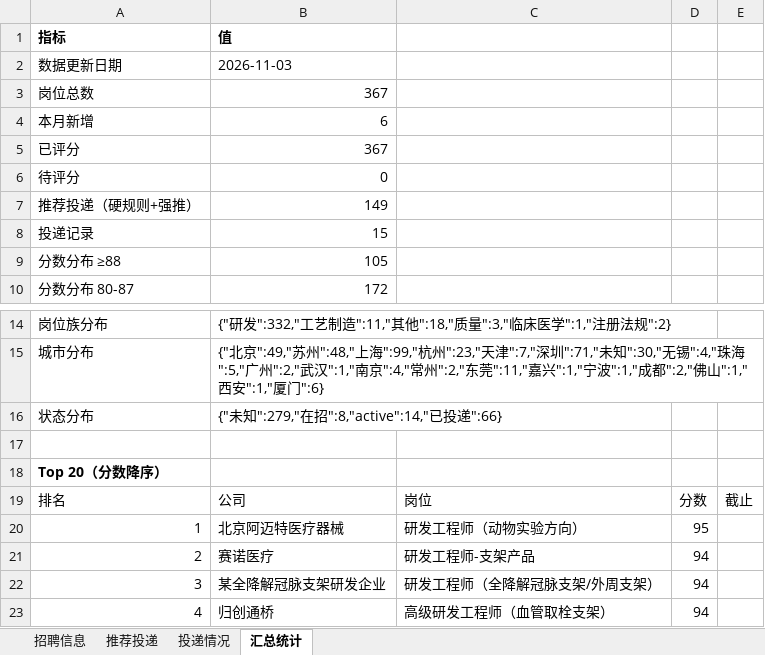
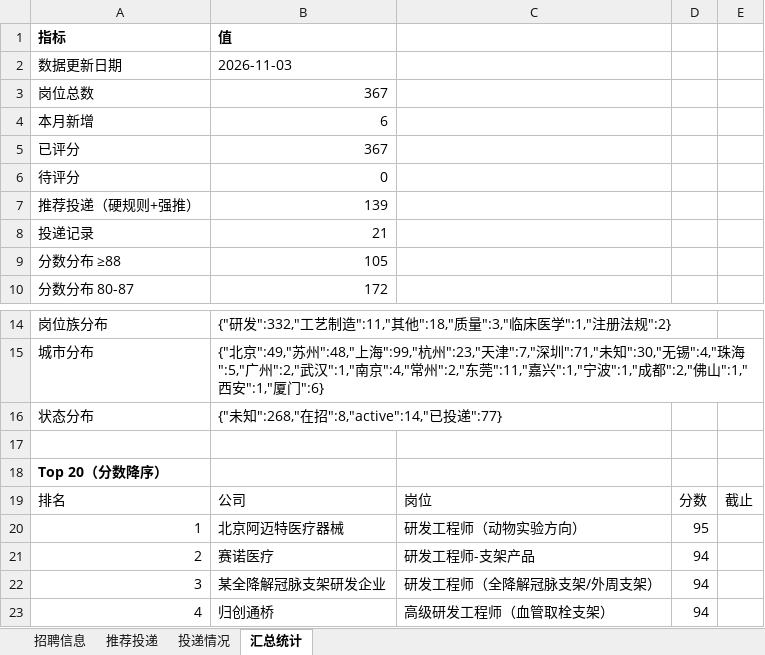
Before and after one commit to Zhengjinweizai/ob-search-vascular-stent, an Excel workbook: 求职记录.xlsx, sheet 汇总统计, drawn as a sheet; only a part is shown, gaps mark what is left out; values as stored, in another font and other column widths than the file's, no borders; the diff names each change by its address in the sheet, - before the commit and + after, or states it on an @@ line.

```diff
--- a/求职记录.xlsx (sheet 汇总统计)
+++ b/求职记录.xlsx (sheet 汇总统计)
-B7: 149
+B7: 139
-B8: 15
+B8: 21
-B16: {"未知":279,"在招":8,"active":14,"已投递":66}
+B16: {"未知":268,"在招":8,"active":14,"已投递":77}
```
Also changed, not shown: sheet 招聘信息, sheet 推荐投递, sheet 投递情况, 2 other files.
